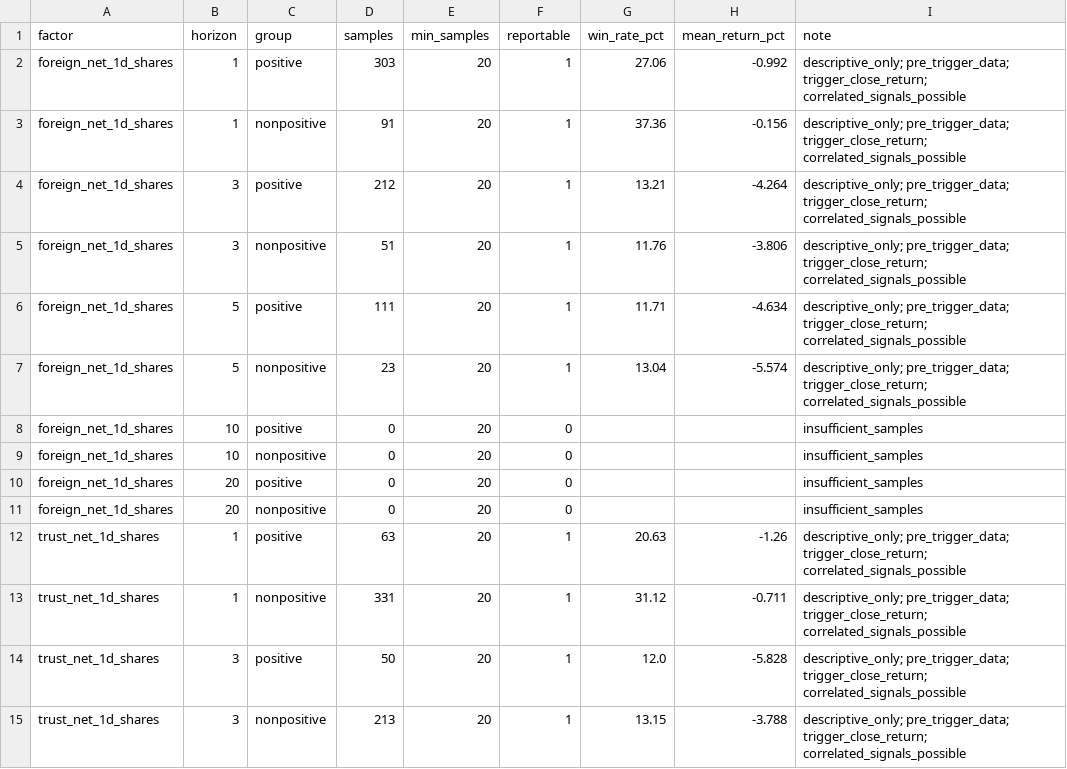
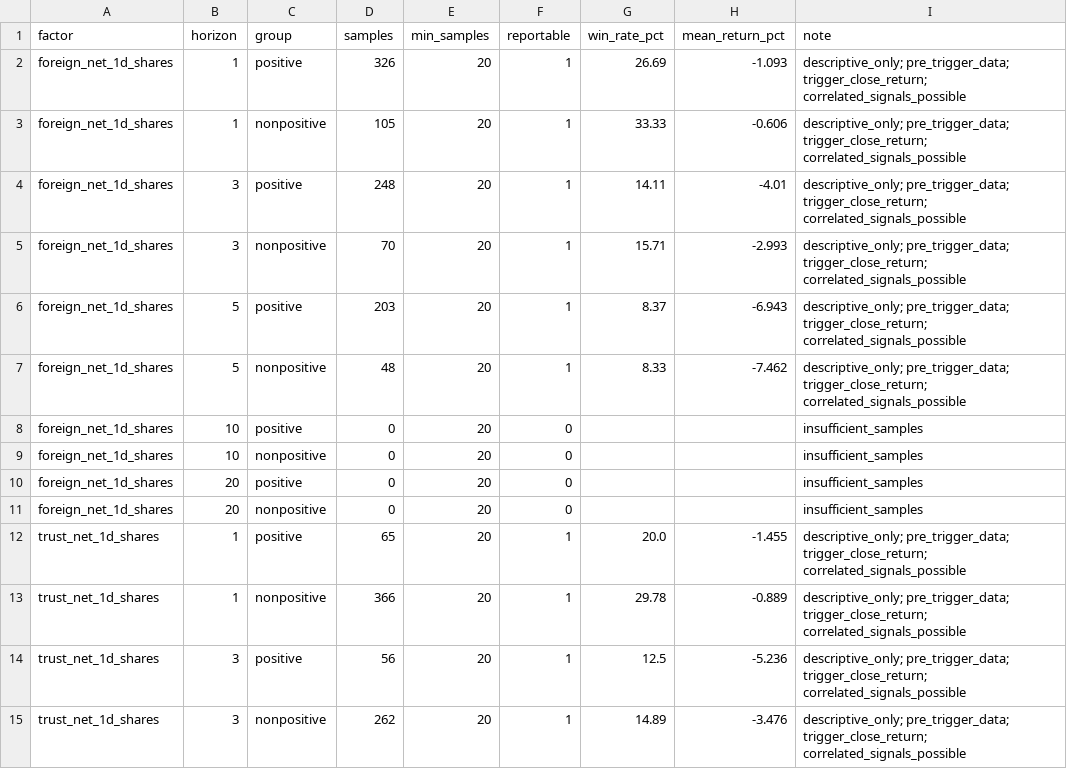
Before and after one commit to Tango469/tw-3k-scanner, a CSV file: docs/v254_factor_performance.csv, drawn as a sheet; only a part is shown; the diff covers the shown part only.

```diff
--- a/docs/v254_factor_performance.csv
+++ b/docs/v254_factor_performance.csv
@@ -1,8 +1,8 @@
 factor,horizon,group,samples,min_samples,reportable,win_rate_pct,mean_return_pct,note
-foreign_net_1d_shares,1,positive,303,20,1,27.06,-0.992,descriptive_only; pre_trigger_data; trigger_close_return; correlated_signals_possible
-foreign_net_1d_shares,1,nonpositive,91,20,1,37.36,-0.156,descriptive_only; pre_trigger_data; trigger_close_return; correlated_signals_possible
-foreign_net_1d_shares,3,positive,212,20,1,13.21,-4.264,descriptive_only; pre_trigger_data; trigger_close_return; correlated_signals_possible
-foreign_net_1d_shares,3,nonpositive,51,20,1,11.76,-3.806,descriptive_only; pre_trigger_data; trigger_close_return; correlated_signals_possible
-foreign_net_1d_shares,5,positive,111,20,1,11.71,-4.634,descriptive_only; pre_trigger_data; trigger_close_return; correlated_signals_possible
-foreign_net_1d_shares,5,nonpositive,23,20,1,13.04,-5.574,descriptive_only; pre_trigger_data; trigger_close_return; correlated_signals_possible
+foreign_net_1d_shares,1,positive,326,20,1,26.69,-1.093,descriptive_only; pre_trigger_data; trigger_close_return; correlated_signals_possible
+foreign_net_1d_shares,1,nonpositive,105,20,1,33.33,-0.606,descriptive_only; pre_trigger_data; trigger_close_return; correlated_signals_possible
+foreign_net_1d_shares,3,positive,248,20,1,14.11,-4.01,descriptive_only; pre_trigger_data; trigger_close_return; correlated_signals_possible
+foreign_net_1d_shares,3,nonpositive,70,20,1,15.71,-2.993,descriptive_only; pre_trigger_data; trigger_close_return; correlated_signals_possible
+foreign_net_1d_shares,5,positive,203,20,1,8.37,-6.943,descriptive_only; pre_trigger_data; trigger_close_return; correlated_signals_possible
+foreign_net_1d_shares,5,nonpositive,48,20,1,8.33,-7.462,descriptive_only; pre_trigger_data; trigger_close_return; correlated_signals_possible
 foreign_net_1d_shares,10,positive,0,20,0,,,insufficient_samples
@@ -11,5 +11,5 @@ foreign_net_1d_shares,20,positive,0,20,0,,,insufficient_samples
 foreign_net_1d_shares,20,nonpositive,0,20,0,,,insufficient_samples
-trust_net_1d_shares,1,positive,63,20,1,20.63,-1.26,descriptive_only; pre_trigger_data; trigger_close_return; correlated_signals_possible
-trust_net_1d_shares,1,nonpositive,331,20,1,31.12,-0.711,descriptive_only; pre_trigger_data; trigger_close_return; correlated_signals_possible
-trust_net_1d_shares,3,positive,50,20,1,12.0,-5.828,descriptive_only; pre_trigger_data; trigger_close_return; correlated_signals_possible
-trust_net_1d_shares,3,nonpositive,213,20,1,13.15,-3.788,descriptive_only; pre_trigger_data; trigger_close_return; correlated_signals_possible
+trust_net_1d_shares,1,positive,65,20,1,20.0,-1.455,descriptive_only; pre_trigger_data; trigger_close_return; correlated_signals_possible
+trust_net_1d_shares,1,nonpositive,366,20,1,29.78,-0.889,descriptive_only; pre_trigger_data; trigger_close_return; correlated_signals_possible
+trust_net_1d_shares,3,positive,56,20,1,12.5,-5.236,descriptive_only; pre_trigger_data; trigger_close_return; correlated_signals_possible
+trust_net_1d_shares,3,nonpositive,262,20,1,14.89,-3.476,descriptive_only; pre_trigger_data; trigger_close_return; correlated_signals_possible
```
Also changed, not shown: 100 edited cells elsewhere in this file, docs/v253_factor_performance.csv, docs/v253_quality_audit.csv, 19 other files.
